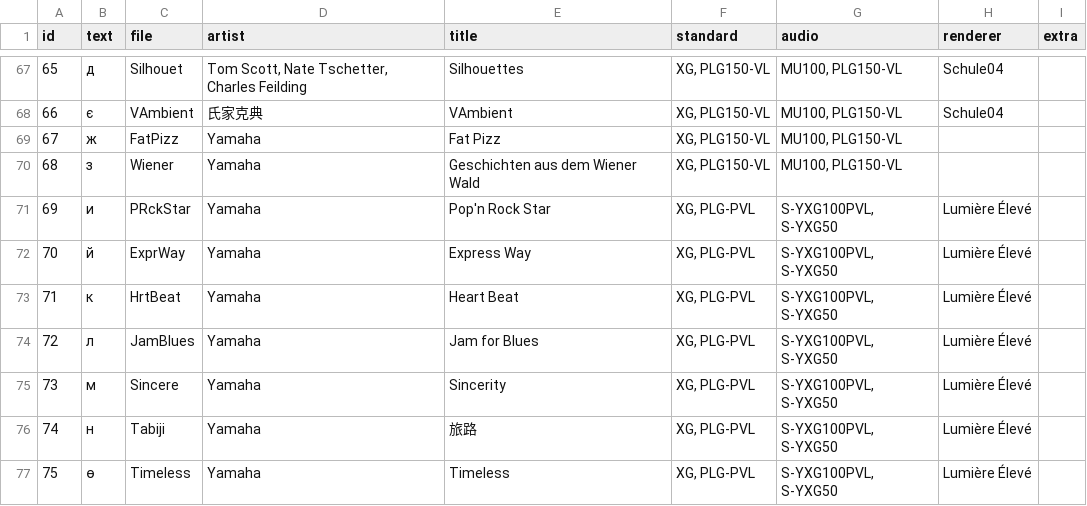
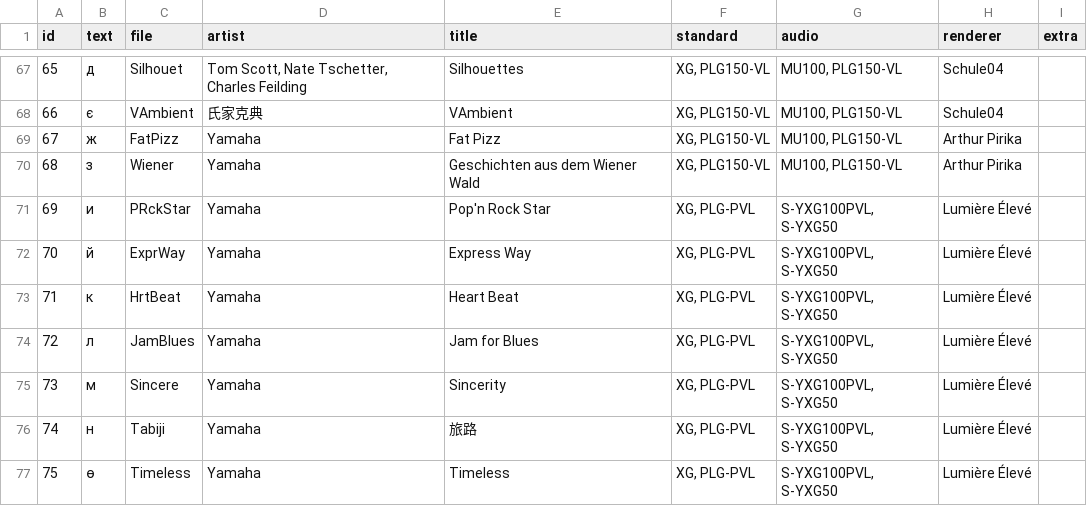
Before and after one commit to ltgcgo/midi-demo-data, a TSV file: collection/octavia/list.tsv, drawn as a sheet; only a part is shown, gaps mark what is left out.

Commit message:
Credits

```diff
--- a/collection/octavia/list.tsv
+++ b/collection/octavia/list.tsv
@@ -68,4 +68,4 @@ id	text	file	artist	title	standard	audio	renderer	extra
 66	є	VAmbient	氏家克典	VAmbient	XG, PLG150-VL	MU100, PLG150-VL	Schule04	
-67	ж	FatPizz	Yamaha	Fat Pizz	XG, PLG150-VL	MU100, PLG150-VL		
-68	з	Wiener	Yamaha	Geschichten aus dem Wiener Wald	XG, PLG150-VL	MU100, PLG150-VL		
+67	ж	FatPizz	Yamaha	Fat Pizz	XG, PLG150-VL	MU100, PLG150-VL	Arthur Pirika	
+68	з	Wiener	Yamaha	Geschichten aus dem Wiener Wald	XG, PLG150-VL	MU100, PLG150-VL	Arthur Pirika	
 69	и	PRckStar	Yamaha	Pop'n Rock Star	XG, PLG-PVL	S-YXG100PVL, S-YXG50	Lumière Élevé	
```
